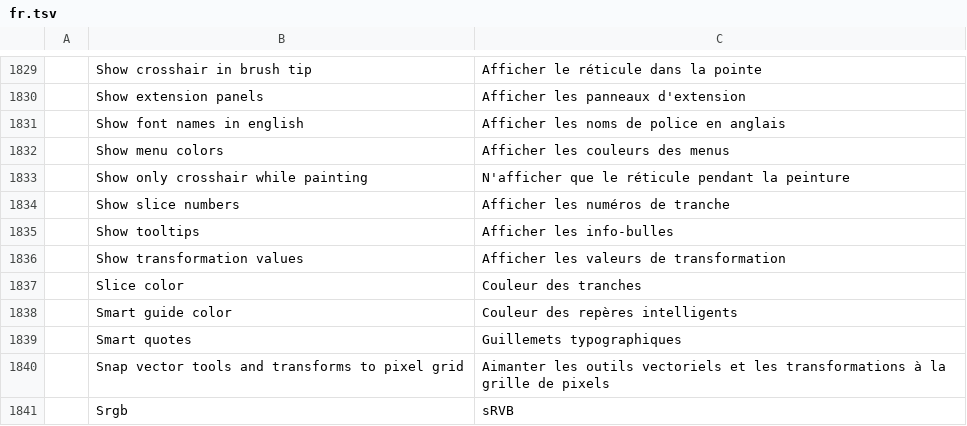
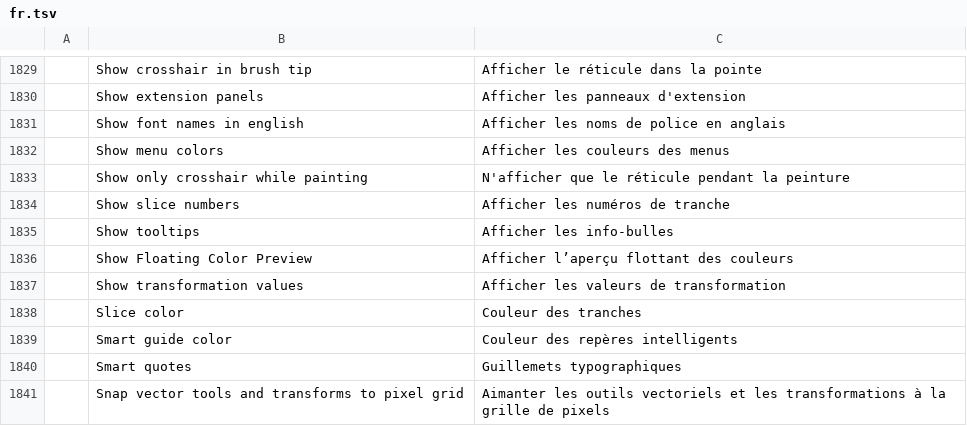
Before and after one commit to mralonsocorona/photocraft, a TSV file: crates/ui-egui/src/i18n/fr.tsv, drawn as a sheet; only a part is shown, gaps mark what is left out; the shorter side is filled out with more unchanged rows; the diff names each change by its address in the sheet, - before the commit and + after, or states it on an @@ line.

```diff
--- a/crates/ui-egui/src/i18n/fr.tsv
+++ b/crates/ui-egui/src/i18n/fr.tsv
+row 1836:  | Show Floating Color Preview | Afficher l’aperçu flottant des couleurs
```
Also changed, not shown: crates/ui-egui/src/i18n/es.tsv, crates/ui-egui/src/i18n/id.tsv, 16 other files.
